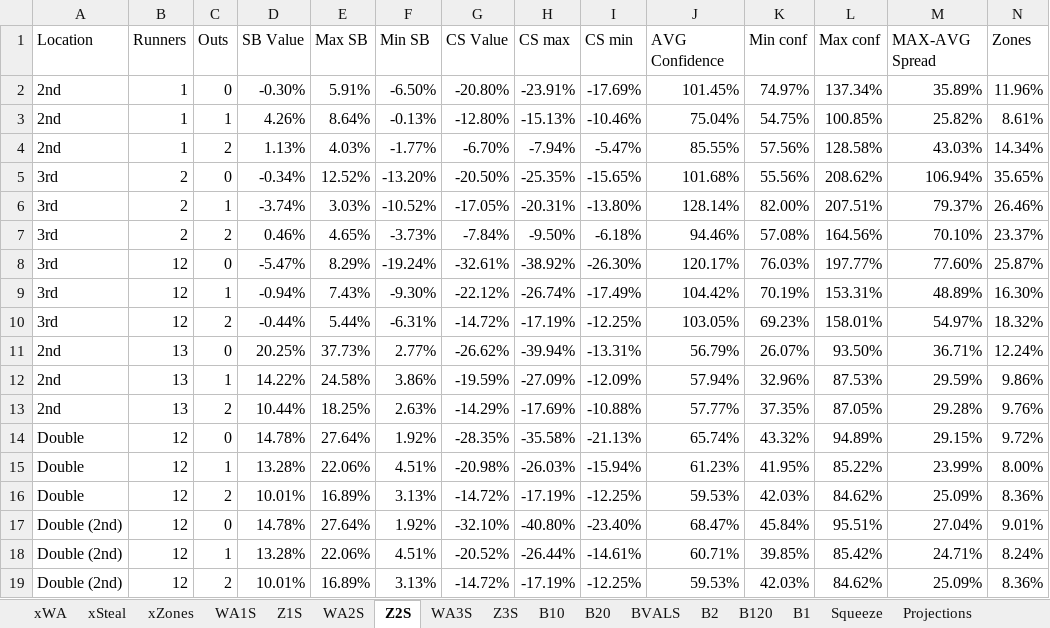
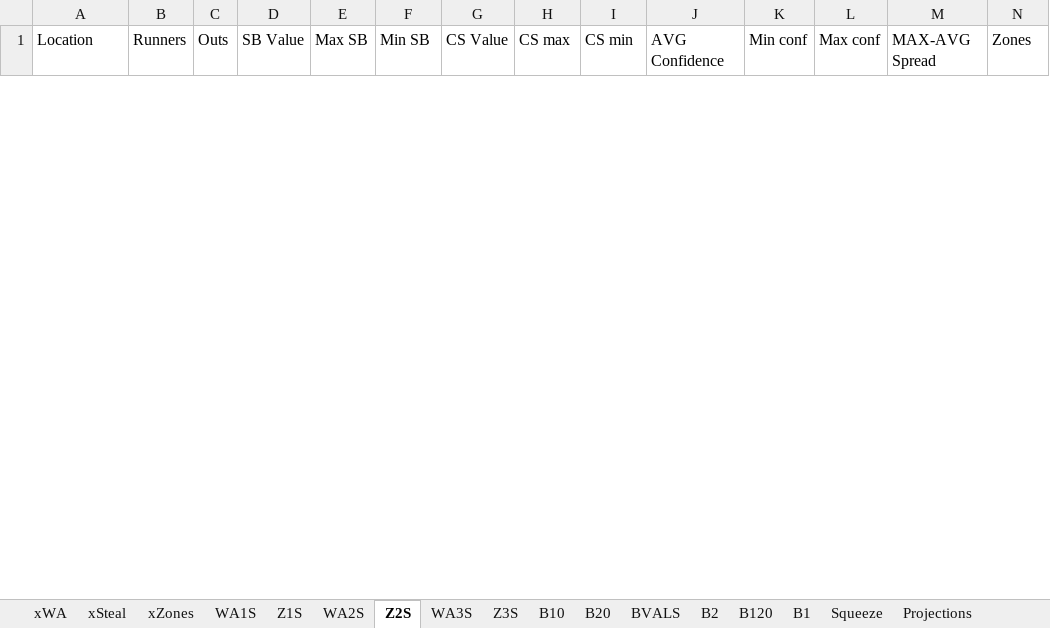
Before and after one commit to fcastaDataNerd/NECBL2024, an Excel workbook: Exports.xlsx, sheet Z2S, drawn as a sheet; only a part is shown; values as stored, in another font and other column widths than the file's, no borders; removed rows and columns are numbered as before the commit, all else as after; rows hold the shown columns only; the diff covers the shown part only; the diff names each change by its address in the sheet, - before the commit and + after, or states it on an @@ line.

```diff
--- a/Exports.xlsx (sheet Z2S)
+++ b/Exports.xlsx (sheet Z2S)
-row 2: 2nd | 1 | 0 | -0.30% | 5.91% | -6.50% | -20.80% | -23.91% | -17.69% | 101.45% | 74.97% | 137.34% | 35.89% | 11.96%
-row 3: 2nd | 1 | 1 | 4.26% | 8.64% | -0.13% | -12.80% | -15.13% | -10.46% | 75.04% | 54.75% | 100.85% | 25.82% | 8.61%
-row 4: 2nd | 1 | 2 | 1.13% | 4.03% | -1.77% | -6.70% | -7.94% | -5.47% | 85.55% | 57.56% | 128.58% | 43.03% | 14.34%
-row 5: 3rd | 2 | 0 | -0.34% | 12.52% | -13.20% | -20.50% | -25.35% | -15.65% | 101.68% | 55.56% | 208.62% | 106.94% | 35.65%
-row 6: 3rd | 2 | 1 | -3.74% | 3.03% | -10.52% | -17.05% | -20.31% | -13.80% | 128.14% | 82.00% | 207.51% | 79.37% | 26.46%
-row 7: 3rd | 2 | 2 | 0.46% | 4.65% | -3.73% | -7.84% | -9.50% | -6.18% | 94.46% | 57.08% | 164.56% | 70.10% | 23.37%
-row 8: 3rd | 12 | 0 | -5.47% | 8.29% | -19.24% | -32.61% | -38.92% | -26.30% | 120.17% | 76.03% | 197.77% | 77.60% | 25.87%
-row 9: 3rd | 12 | 1 | -0.94% | 7.43% | -9.30% | -22.12% | -26.74% | -17.49% | 104.42% | 70.19% | 153.31% | 48.89% | 16.30%
-row 10: 3rd | 12 | 2 | -0.44% | 5.44% | -6.31% | -14.72% | -17.19% | -12.25% | 103.05% | 69.23% | 158.01% | 54.97% | 18.32%
-row 11: 2nd | 13 | 0 | 20.25% | 37.73% | 2.77% | -26.62% | -39.94% | -13.31% | 56.79% | 26.07% | 93.50% | 36.71% | 12.24%
-row 12: 2nd | 13 | 1 | 14.22% | 24.58% | 3.86% | -19.59% | -27.09% | -12.09% | 57.94% | 32.96% | 87.53% | 29.59% | 9.86%
-row 13: 2nd | 13 | 2 | 10.44% | 18.25% | 2.63% | -14.29% | -17.69% | -10.88% | 57.77% | 37.35% | 87.05% | 29.28% | 9.76%
-row 14: Double | 12 | 0 | 14.78% | 27.64% | 1.92% | -28.35% | -35.58% | -21.13% | 65.74% | 43.32% | 94.89% | 29.15% | 9.72%
-row 15: Double | 12 | 1 | 13.28% | 22.06% | 4.51% | -20.98% | -26.03% | -15.94% | 61.23% | 41.95% | 85.22% | 23.99% | 8.00%
-row 16: Double | 12 | 2 | 10.01% | 16.89% | 3.13% | -14.72% | -17.19% | -12.25% | 59.53% | 42.03% | 84.62% | 25.09% | 8.36%
-row 17: Double (2nd) | 12 | 0 | 14.78% | 27.64% | 1.92% | -32.10% | -40.80% | -23.40% | 68.47% | 45.84% | 95.51% | 27.04% | 9.01%
-row 18: Double (2nd) | 12 | 1 | 13.28% | 22.06% | 4.51% | -20.52% | -26.44% | -14.61% | 60.71% | 39.85% | 85.42% | 24.71% | 8.24%
-row 19: Double (2nd) | 12 | 2 | 10.01% | 16.89% | 3.13% | -14.72% | -17.19% | -12.25% | 59.53% | 42.03% | 84.62% | 25.09% | 8.36%
```
Also changed, not shown: 18 added rows elsewhere in this sheet, sheet Z1S, sheet Z3S, sheet xZones, sheet xSteal, sheet xWA, sheet Squeeze, 7 more sheets, other sheet tabs.
